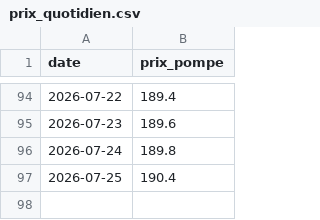
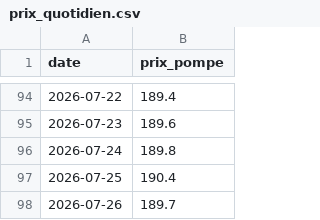
Before and after one commit to adamrais/Simple-API-for-gas-prices-in-Quebec, a CSV file: data/prix_quotidien.csv, drawn as a sheet; only a part is shown, gaps mark what is left out.

```diff
--- a/data/prix_quotidien.csv
+++ b/data/prix_quotidien.csv
@@ -97 +97,2 @@ date,prix_pompe
 2026-07-25,190.4
+2026-07-26,189.7
```
Also changed, not shown: data/prix_quotidien_regions.csv.
